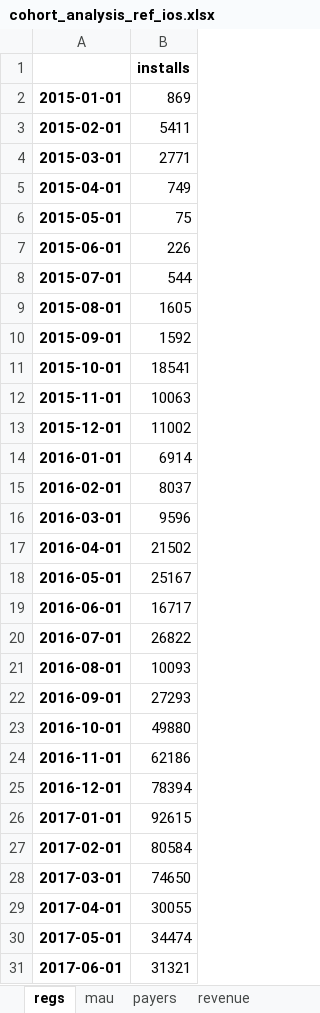
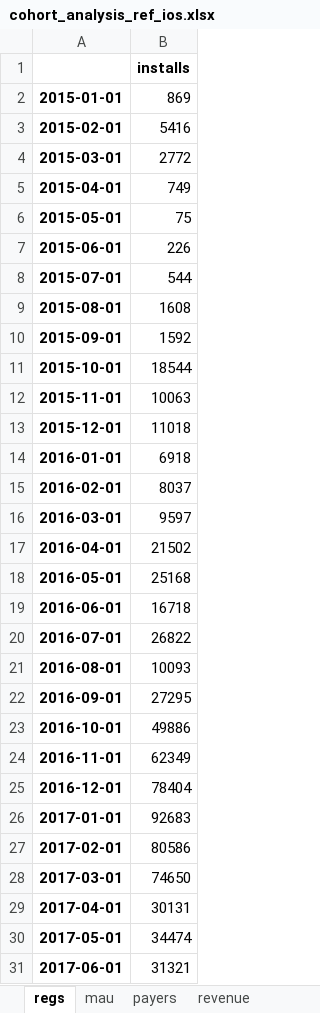
Before and after one commit to finegrip/TopfaceAnalytics, an Excel workbook: cohort analysis/out_round/cohort_analysis_ref_ios.xlsx, sheet regs, drawn as a sheet; only a part is shown; values as stored, in another font and other column widths than the file's, no borders; the diff covers the shown part only; the diff names each change by its address in the sheet, - before the commit and + after, or states it on an @@ line.

```diff
--- a/cohort analysis/out_round/cohort_analysis_ref_ios.xlsx (sheet regs)
+++ b/cohort analysis/out_round/cohort_analysis_ref_ios.xlsx (sheet regs)
-B3: 5411
+B3: 5416
-B4: 2771
+B4: 2772
-B9: 1605
+B9: 1608
-B11: 18541
+B11: 18544
-B13: 11002
+B13: 11018
-B14: 6914
+B14: 6918
-B16: 9596
+B16: 9597
-B18: 25167
+B18: 25168
-B19: 16717
+B19: 16718
-B22: 27293
+B22: 27295
-B23: 49880
+B23: 49886
-B24: 62186
+B24: 62349
-B25: 78394
+B25: 78404
-B26: 92615
+B26: 92683
-B27: 80584
+B27: 80586
-B29: 30055
+B29: 30131
```
Also changed, not shown: 1 added row and 4 edited cells elsewhere in this sheet, sheet ltv_cumsum, sheet ltv_equal, sheet mau, sheet arpu_monthly, sheet payers_part, sheet retention, 3 more sheets, cohort analysis/out_round/cohort_analysis_notref_android.xlsx, cohort analysis/out_round/cohort_analysis_notref_ios.xlsx, 16 other files.
